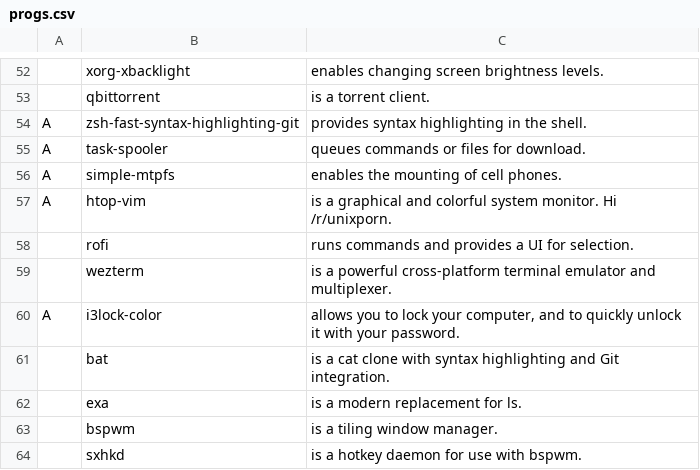
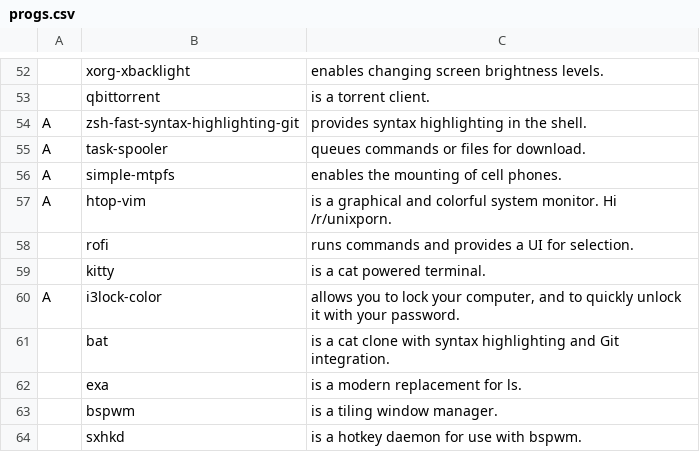
Before and after one commit to askeko/AARBS-old, a CSV file: progs.csv, drawn as a sheet; only a part is shown, gaps mark what is left out; removed rows and columns are numbered as before the commit, all else as after; the diff names each change by its address in the sheet, - before the commit and + after, or states it on an @@ line.

Commit message:
Update progs.csv

```diff
--- a/progs.csv
+++ b/progs.csv
-row 59:  | wezterm | is a powerful cross-platform terminal emulator and multiplexer.
+row 59:  | kitty | is a cat powered terminal.
```
